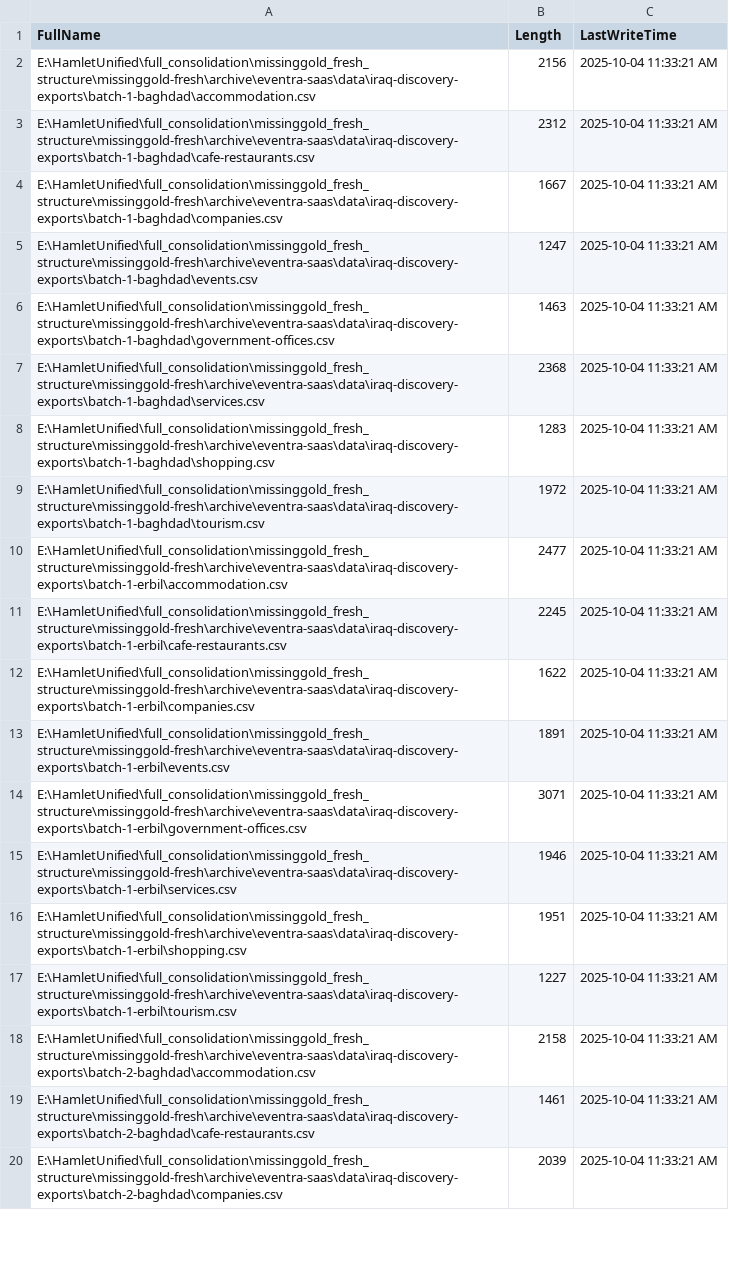
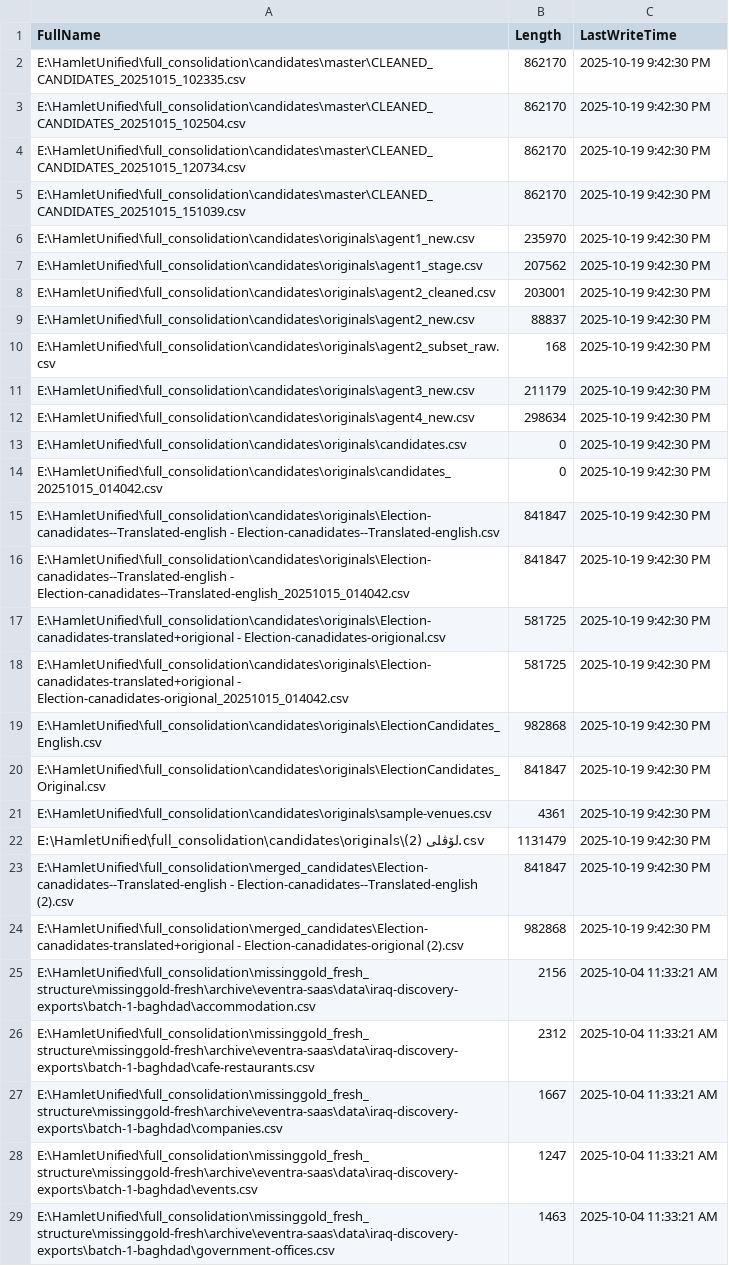
Before and after one commit to absulysuly/amlet-unified, a CSV file: full_consolidation/merge_report.csv, drawn as a sheet; only a part is shown; the shorter side is filled out with more unchanged rows; the diff covers the shown part only.

```diff
--- a/full_consolidation/merge_report.csv
+++ b/full_consolidation/merge_report.csv
@@ -1,2 +1,25 @@
 "FullName","Length","LastWriteTime"
+"E:\HamletUnified\full_consolidation\candidates\master\CLEANED_CANDIDATES_20251015_102335.csv","862170","2025-10-19 9:42:30 PM"
+"E:\HamletUnified\full_consolidation\candidates\master\CLEANED_CANDIDATES_20251015_102504.csv","862170","2025-10-19 9:42:30 PM"
+"E:\HamletUnified\full_consolidation\candidates\master\CLEANED_CANDIDATES_20251015_120734.csv","862170","2025-10-19 9:42:30 PM"
+"E:\HamletUnified\full_consolidation\candidates\master\CLEANED_CANDIDATES_20251015_151039.csv","862170","2025-10-19 9:42:30 PM"
+"E:\HamletUnified\full_consolidation\candidates\originals\agent1_new.csv","235970","2025-10-19 9:42:30 PM"
+"E:\HamletUnified\full_consolidation\candidates\originals\agent1_stage.csv","207562","2025-10-19 9:42:30 PM"
+"E:\HamletUnified\full_consolidation\candidates\originals\agent2_cleaned.csv","203001","2025-10-19 9:42:30 PM"
+"E:\HamletUnified\full_consolidation\candidates\originals\agent2_new.csv","88837","2025-10-19 9:42:30 PM"
+"E:\HamletUnified\full_consolidation\candidates\originals\agent2_subset_raw.csv","168","2025-10-19 9:42:30 PM"
+"E:\HamletUnified\full_consolidation\candidates\originals\agent3_new.csv","211179","2025-10-19 9:42:30 PM"
+"E:\HamletUnified\full_consolidation\candidates\originals\agent4_new.csv","298634","2025-10-19 9:42:30 PM"
+"E:\HamletUnified\full_consolidation\candidates\originals\candidates.csv","0","2025-10-19 9:42:30 PM"
+"E:\HamletUnified\full_consolidation\candidates\originals\candidates_20251015_014042.csv","0","2025-10-19 9:42:30 PM"
+"E:\HamletUnified\full_consolidation\candidates\originals\Election-canadidates--Translated-english - Election-canadidates--Translated-english.csv","841847","2025-10-19 9:42:30 PM"
+"E:\HamletUnified\full_consolidation\candidates\originals\Election-canadidates--Translated-english - Election-canadidates--Translated-english_20251015_014042.csv","841847","2025-10-19 9:42:30 PM"
+"E:\HamletUnified\full_consolidation\candidates\originals\Election-canadidates-translated+origional - Election-canadidates-origional.csv","581725","2025-10-19 9:42:30 PM"
+"E:\HamletUnified\full_consolidation\candidates\originals\Election-canadidates-translated+origional - Election-canadidates-origional_20251015_014042.csv","581725","2025-10-19 9:42:30 PM"
+"E:\HamletUnified\full_consolidation\candidates\originals\ElectionCandidates_English.csv","982868","2025-10-19 9:42:30 PM"
+"E:\HamletUnified\full_consolidation\candidates\originals\ElectionCandidates_Original.csv","841847","2025-10-19 9:42:30 PM"
+"E:\HamletUnified\full_consolidation\candidates\originals\sample-venues.csv","4361","2025-10-19 9:42:30 PM"
+"E:\HamletUnified\full_consolidation\candidates\originals\لۆڤلی (2).csv","1131479","2025-10-19 9:42:30 PM"
+"E:\HamletUnified\full_consolidation\merged_candidates\Election-canadidates--Translated-english - Election-canadidates--Translated-english (2).csv","841847","2025-10-19 9:42:30 PM"
+"E:\HamletUnified\full_consolidation\merged_candidates\Election-canadidates-translated+origional - Election-canadidates-origional (2).csv","982868","2025-10-19 9:42:30 PM"
 "E:\HamletUnified\full_consolidation\missinggold_fresh_structure\missinggold-fresh\archive\eventra-saas\data\iraq-discovery-exports\batch-1-baghdad\accommodation.csv","2156","2025-10-04 11:33:21 AM"
```
Also changed, not shown: 5 added rows, 4 removed rows and 14 edited cells elsewhere in this file, 15 other files.
